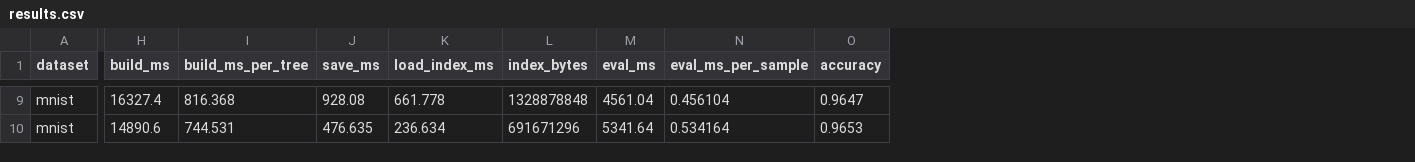
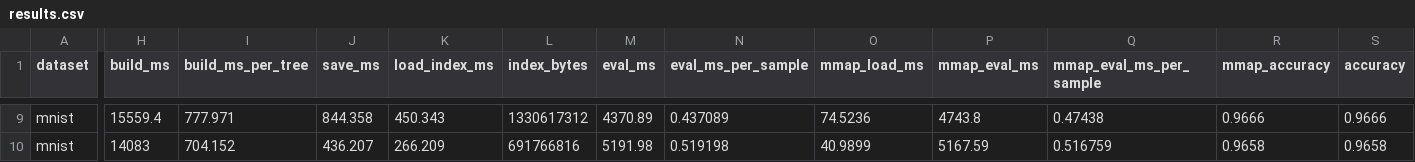
Before and after one commit to ssundarraj/star-nn, a CSV file: cpp/benchmarks/results.csv, drawn as a sheet; only a part is shown, gaps mark what is left out; addresses are those after the commit; the diff covers the shown part only; the diff names each change by its address in the sheet, - before the commit and + after, or states it on an @@ line.

Commit message:
mmap index from disk

```diff
--- a/cpp/benchmarks/results.csv
+++ b/cpp/benchmarks/results.csv
+column O (mmap_load_ms), rows 9-10: 74.5236 | 40.9899
+column P (mmap_eval_ms), rows 9-10: 4743.8 | 5167.59
+column Q (mmap_eval_ms_per_sample), rows 9-10: 0.47438 | 0.516759
+column R (mmap_accuracy), rows 9-10: 0.9666 | 0.9658
-H9 (build_ms): 16327.4
+H9 (build_ms): 15559.4
-I9 (build_ms_per_tree): 816.368
+I9 (build_ms_per_tree): 777.971
-J9 (save_ms): 928.08
+J9 (save_ms): 844.358
-K9 (load_index_ms): 661.778
+K9 (load_index_ms): 450.343
-L9 (index_bytes): 1328878848
+L9 (index_bytes): 1330617312
-M9 (eval_ms): 4561.04
+M9 (eval_ms): 4370.89
-N9 (eval_ms_per_sample): 0.456104
+N9 (eval_ms_per_sample): 0.437089
-S9 (accuracy): 0.9647
+S9 (accuracy): 0.9666
-H10 (build_ms): 14890.6
+H10 (build_ms): 14083
-I10 (build_ms_per_tree): 744.531
+I10 (build_ms_per_tree): 704.152
-J10 (save_ms): 476.635
+J10 (save_ms): 436.207
-K10 (load_index_ms): 236.634
+K10 (load_index_ms): 266.209
-L10 (index_bytes): 691671296
+L10 (index_bytes): 691766816
-M10 (eval_ms): 5341.64
+M10 (eval_ms): 5191.98
-N10 (eval_ms_per_sample): 0.534164
+N10 (eval_ms_per_sample): 0.519198
-S10 (accuracy): 0.9653
+S10 (accuracy): 0.9658
```
Also changed, not shown: 56 edited cells elsewhere in this file, 4 other files.
